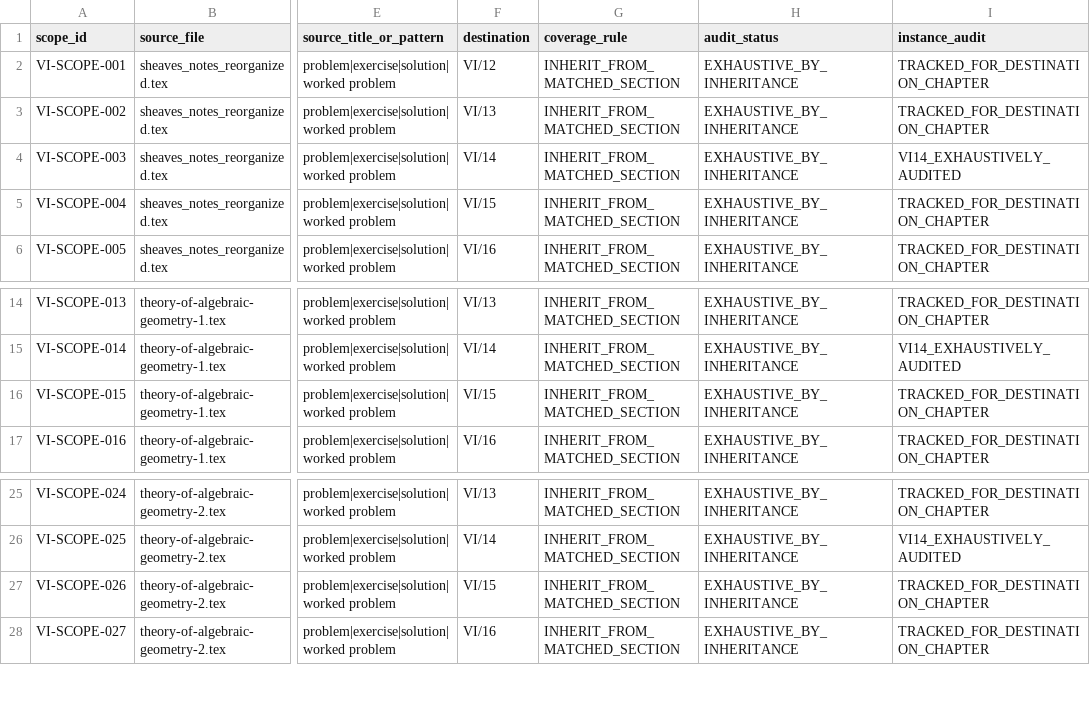
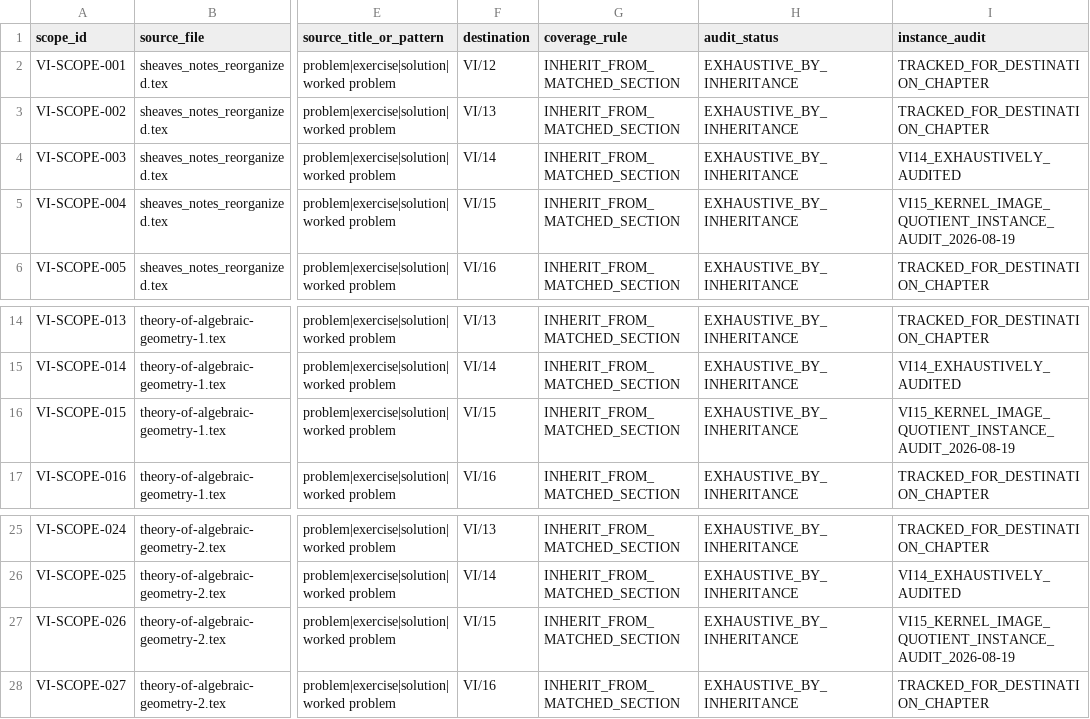
Before and after one commit to expert10000/math, a TSV file: editorial/VOLUME_VI_PROBLEM_AUDIT_COVERAGE.tsv, drawn as a sheet; only a part is shown, gaps mark what is left out; the diff names each change by its address in the sheet, - before the commit and + after, or states it on an @@ line.

```diff
--- a/editorial/VOLUME_VI_PROBLEM_AUDIT_COVERAGE.tsv
+++ b/editorial/VOLUME_VI_PROBLEM_AUDIT_COVERAGE.tsv
-I5 (instance_audit): TRACKED_FOR_DESTINATION_CHAPTER
+I5 (instance_audit): VI15_KERNEL_IMAGE_QUOTIENT_INSTANCE_AUDIT_2026-08-19
-I16 (instance_audit): TRACKED_FOR_DESTINATION_CHAPTER
+I16 (instance_audit): VI15_KERNEL_IMAGE_QUOTIENT_INSTANCE_AUDIT_2026-08-19
-I27 (instance_audit): TRACKED_FOR_DESTINATION_CHAPTER
+I27 (instance_audit): VI15_KERNEL_IMAGE_QUOTIENT_INSTANCE_AUDIT_2026-08-19
```
Also changed, not shown: editorial/VOLUME_VI_LEGACY_PROBLEM_LEDGER.tsv, 50 other files.
